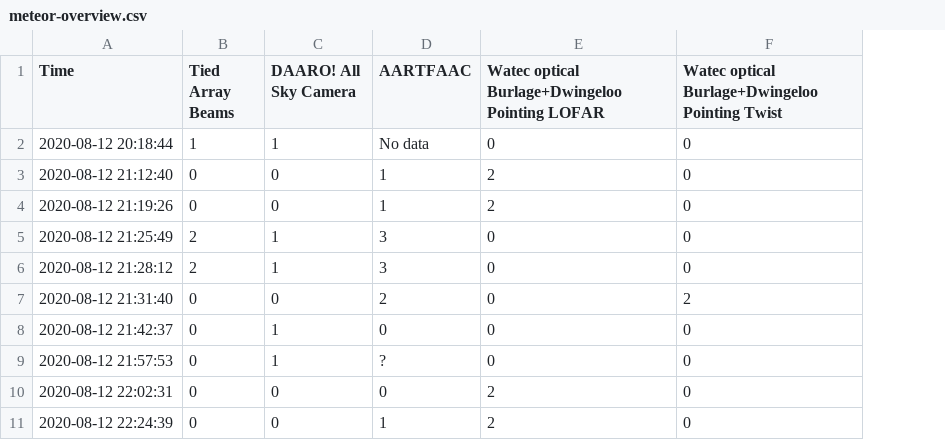
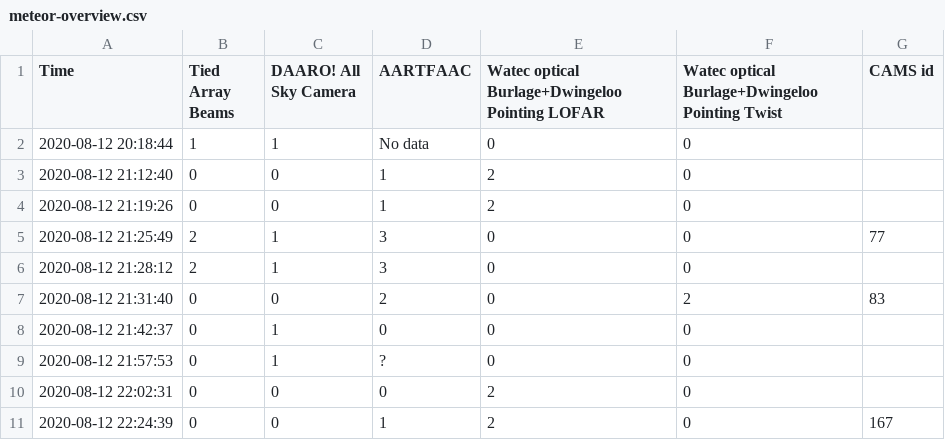
Before and after one commit to tammojan/perseids2020, a CSV file: meteor-overview.csv, drawn as a sheet; only a part is shown; the diff names each change by its address in the sheet, - before the commit and + after, or states it on an @@ line.

Commit message:
Add cams id

```diff
--- a/meteor-overview.csv
+++ b/meteor-overview.csv
+column G (CAMS id), rows 5-11: 77 |  | 83 |  |  |  | 167
```
